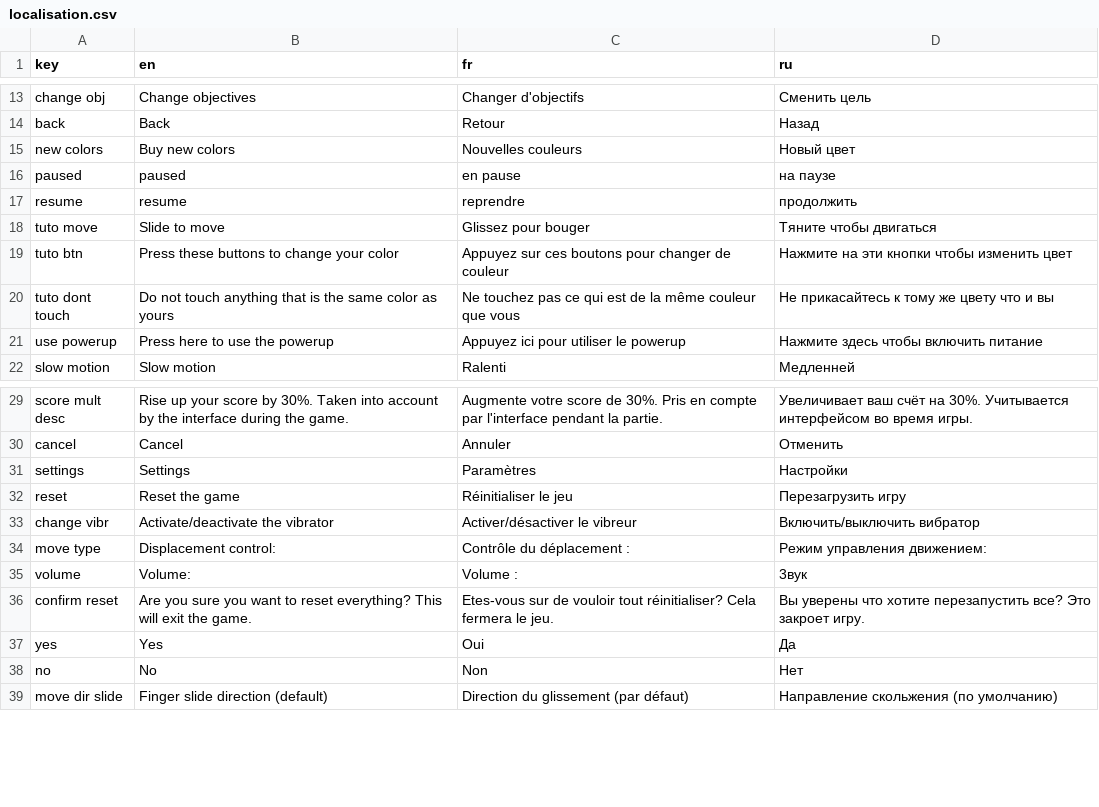
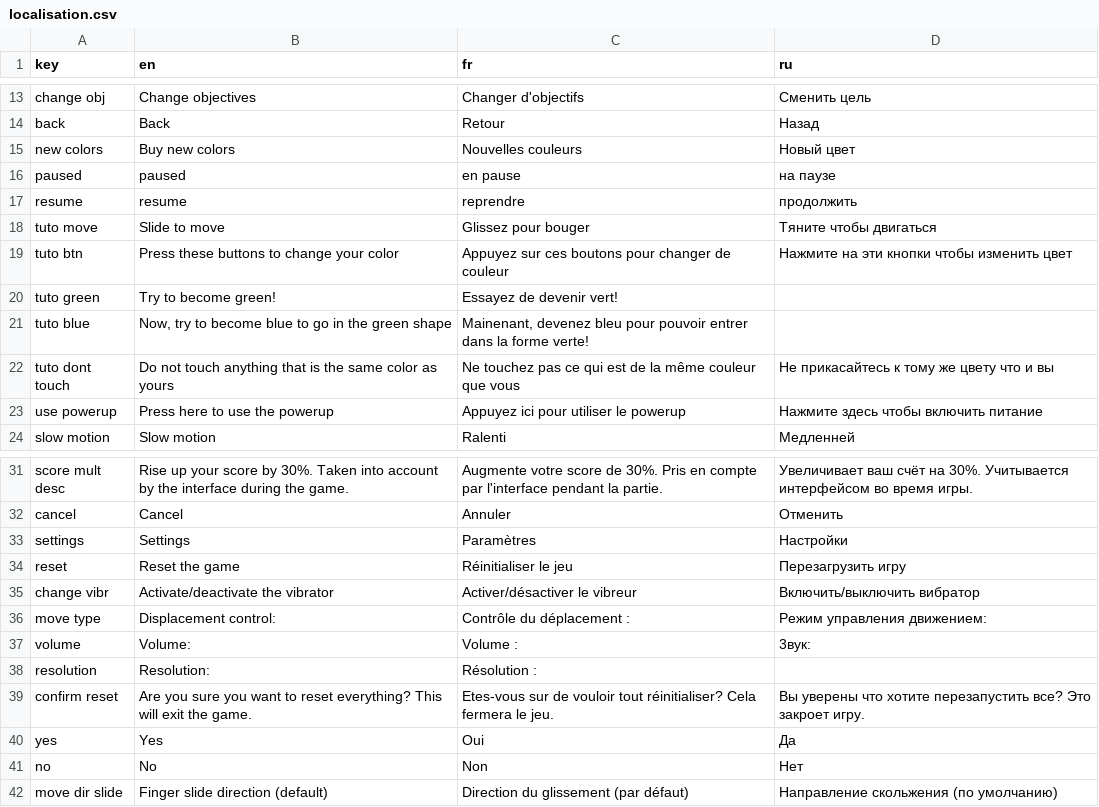
Before and after one commit to Sergueille/ColorPanicAssets, a CSV file: Resources/localisation.csv, drawn as a sheet; only a part is shown, gaps mark what is left out.

```diff
--- a/Resources/localisation.csv
+++ b/Resources/localisation.csv
@@ -19,2 +19,4 @@
 "tuto btn","Press these buttons to change your color","Appuyez sur ces boutons pour changer de couleur","Нажмите на эти кнопки чтобы изменить цвет"
+"tuto green","Try to become green!","Essayez de devenir vert!",""
+"tuto blue","Now, try to become blue to go in the green shape","Mainenant, devenez bleu pour pouvoir entrer dans la forme verte!",""
 "tuto dont touch","Do not touch anything that is the same color as yours","Ne touchez pas ce qui est de la même couleur que vous","Не прикасайтесь к тому же цвету что и вы"
@@ -34,3 +36,4 @@
 "move type","Displacement control:","Contrôle du déplacement :","Режим управления движением:",
-"volume","Volume:","Volume :","3вук"
+"volume","Volume:","Volume :","3вук:"
+"resolution","Resolution:","Résolution :",""
 "confirm reset","Are you sure you want to reset everything? This will exit the game.","Etes-vous sur de vouloir tout réinitialiser? Cela fermera le jeu.","Вы уверены что хотите перезапустить все? Это закроет игру."
```
Also changed, not shown: 3 other files.
